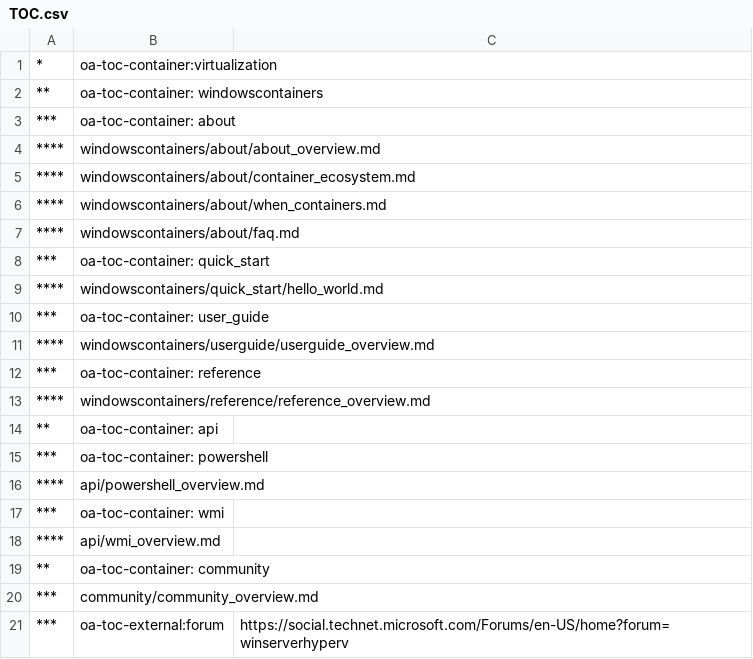
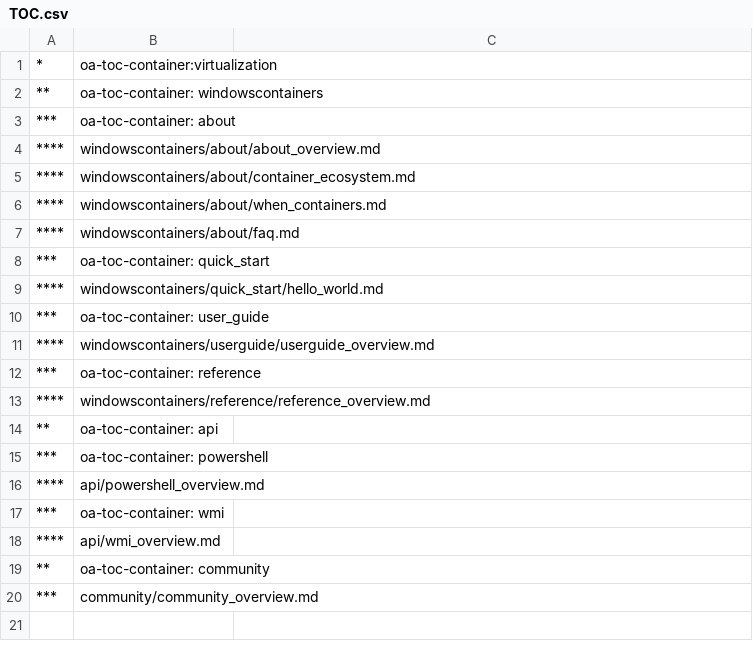
Before and after one commit to MicrosoftDocs/Virtualization-Documentation, a CSV file: virtualization/TOC.csv, drawn as a sheet; the diff names each change by its address in the sheet, - before the commit and + after, or states it on an @@ line.

Commit message:
Rolling back the forums test

```diff
--- a/virtualization/TOC.csv
+++ b/virtualization/TOC.csv
-row 21: *** | oa-toc-external:forum | https://social.technet.microsoft.com/Forums/en-US/home?forum=winserverhyperv
```
Also changed, not shown: virtualization/ContainerNodeTitles.csv.
